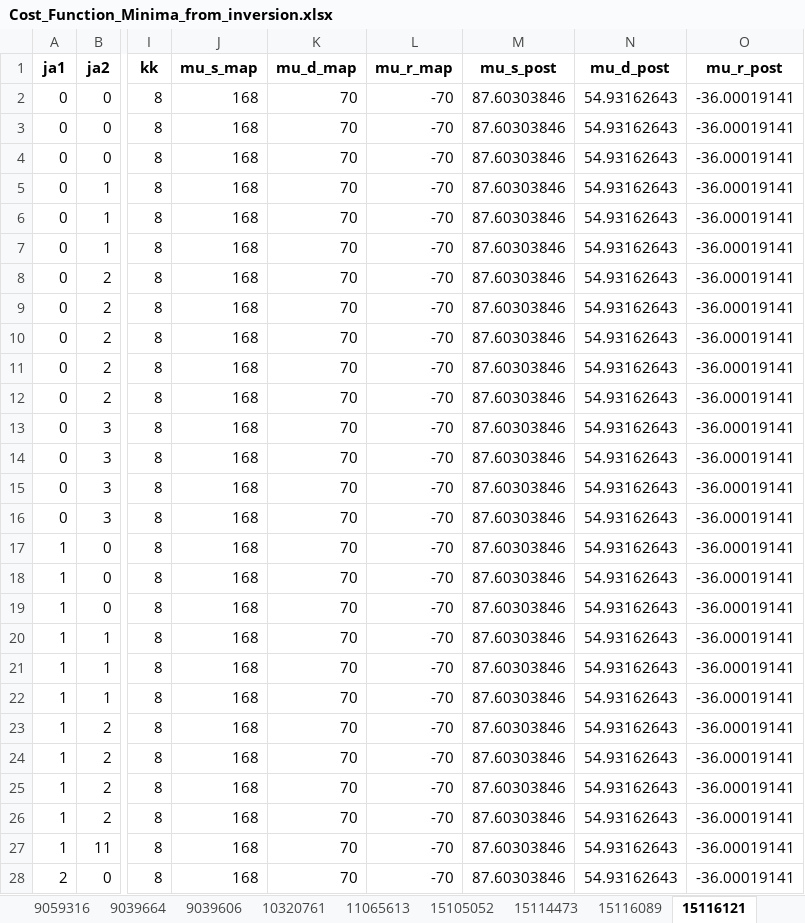
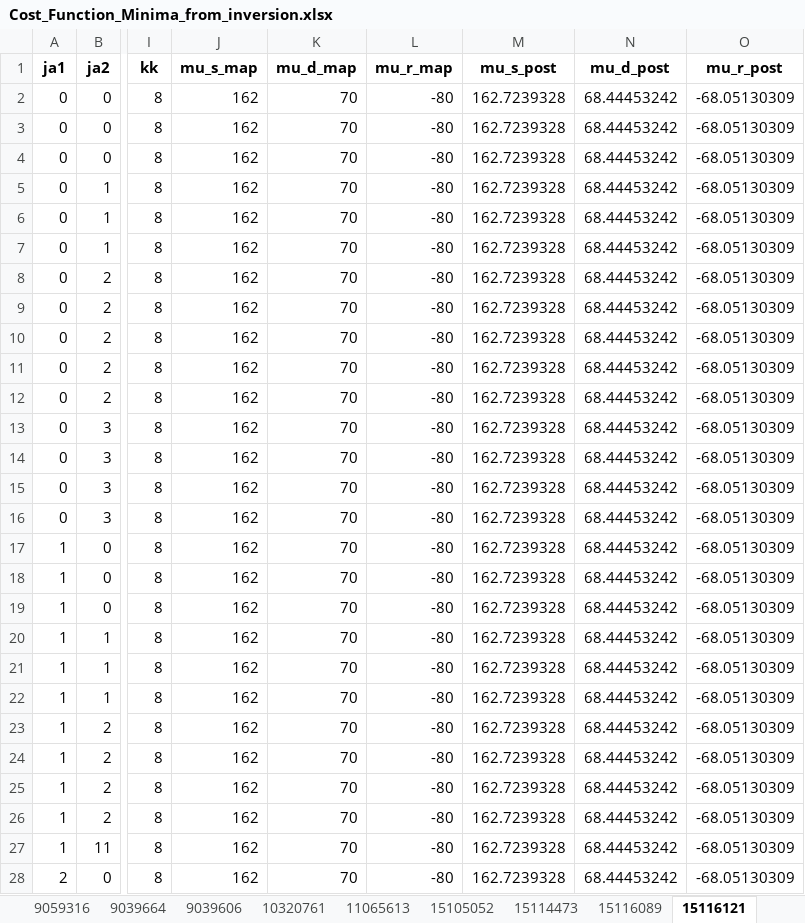
Before and after one commit to ketilh666/Earthquake, an Excel workbook: data/excel_bb/Cost_Function_Minima_from_inversion.xlsx, sheet 15116121, drawn as a sheet; only a part is shown, gaps mark what is left out; values as stored, in another font and other column widths than the file's, no borders; the diff covers the shown part only; the diff names each change by its address in the sheet, - before the commit and + after, or states it on an @@ line.

```diff
--- a/data/excel_bb/Cost_Function_Minima_from_inversion.xlsx (sheet 15116121)
+++ b/data/excel_bb/Cost_Function_Minima_from_inversion.xlsx (sheet 15116121)
-J2:J28 (mu_s_map): 168
+J2:J28 (mu_s_map): 162
-L2:L28 (mu_r_map): -70
+L2:L28 (mu_r_map): -80
-M2:M28 (mu_s_post): 87.60303846
+M2:M28 (mu_s_post): 162.7239328
-N2:N28 (mu_d_post): 54.93162643
+N2:N28 (mu_d_post): 68.44453242
-O2:O28 (mu_r_post): -36.00019141
+O2:O28 (mu_r_post): -68.05130309
```
Also changed, not shown: 950 edited cells elsewhere in this sheet, sheet 15105052, sheet 15344513, sheet 15114473, sheet 11065613, sheet 15344585, sheet 15344465, 9 more sheets, data/excel_bb/Inversion_Results_Infty_Prior_RayTraced.xlsx, data/excel_bb/Inversion_Results_Narrow_Prior_RayTraced.xlsx, 2 other files.
